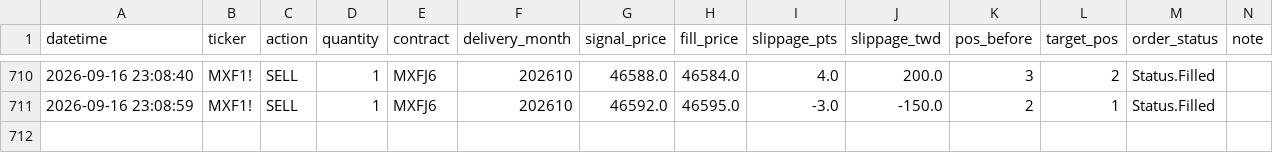
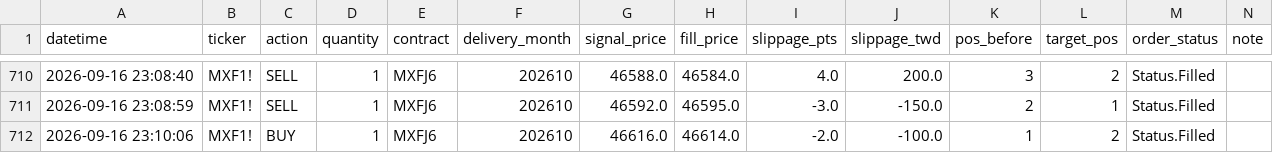
Before and after one commit to KevinYang515/trading-dashboard, a CSV file: logs/trade_records.csv, drawn as a sheet; only a part is shown, gaps mark what is left out.

```diff
--- a/logs/trade_records.csv
+++ b/logs/trade_records.csv
@@ -711 +711,2 @@
 2026-09-16 23:08:59,MXF1!,SELL,1,MXFJ6,202610,46592.0,46595.0,-3.0,-150.0,2,1,Status.Filled,
+2026-09-16 23:10:06,MXF1!,BUY,1,MXFJ6,202610,46616.0,46614.0,-2.0,-100.0,1,2,Status.Filled,
```
Also changed, not shown: logs/webhook_raw.csv.
